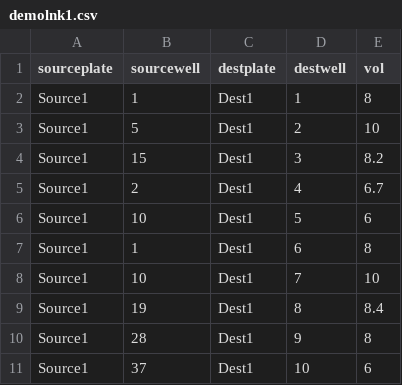
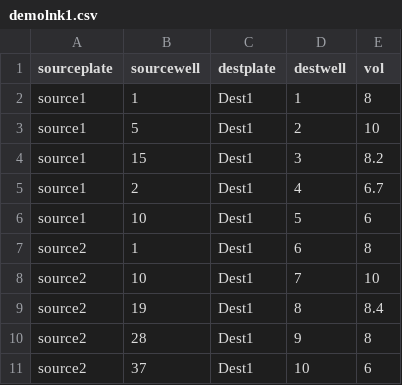
Before and after one commit to dinovski/iPipet, a CSV file: uploads/demolnk1.csv, drawn as a sheet.

```diff
--- a/uploads/demolnk1.csv
+++ b/uploads/demolnk1.csv
@@ -1,11 +1,11 @@
 sourceplate,sourcewell,destplate,destwell,vol
-Source1,1,Dest1,1,8
-Source1,5,Dest1,2,10
-Source1,15,Dest1,3,8.2
-Source1,2,Dest1,4,6.7
-Source1,10,Dest1,5,6
-Source1,1,Dest1,6,8
-Source1,10,Dest1,7,10
-Source1,19,Dest1,8,8.4
-Source1,28,Dest1,9,8
-Source1,37,Dest1,10,6
+source1,1,Dest1,1,8
+source1,5,Dest1,2,10
+source1,15,Dest1,3,8.2
+source1,2,Dest1,4,6.7
+source1,10,Dest1,5,6
+source2,1,Dest1,6,8
+source2,10,Dest1,7,10
+source2,19,Dest1,8,8.4
+source2,28,Dest1,9,8
+source2,37,Dest1,10,6
```
Also changed, not shown: 2 other files.
